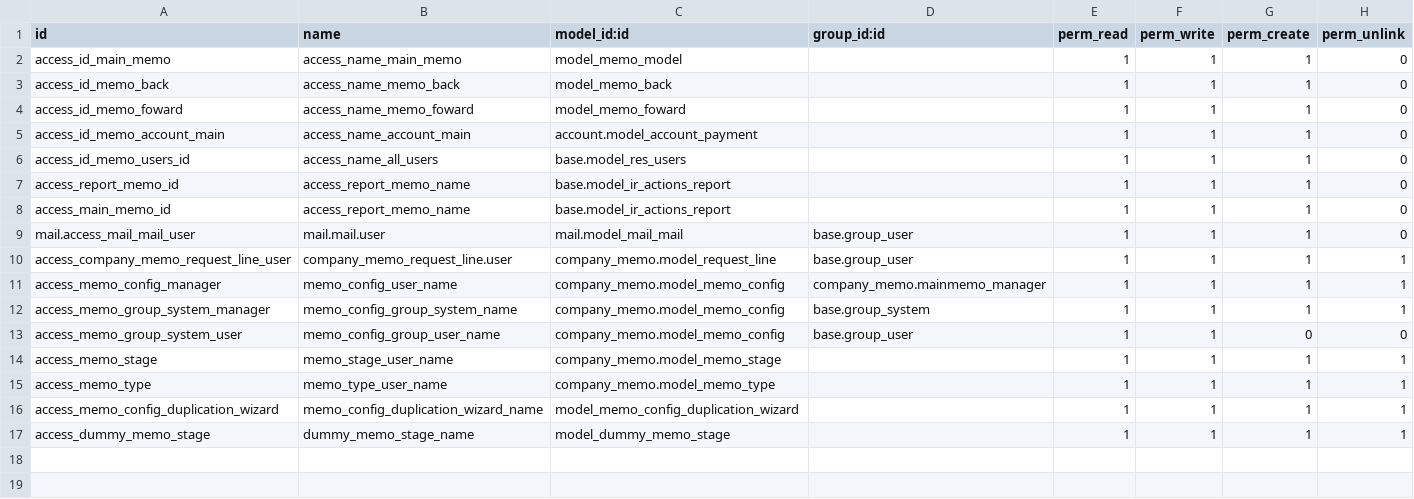
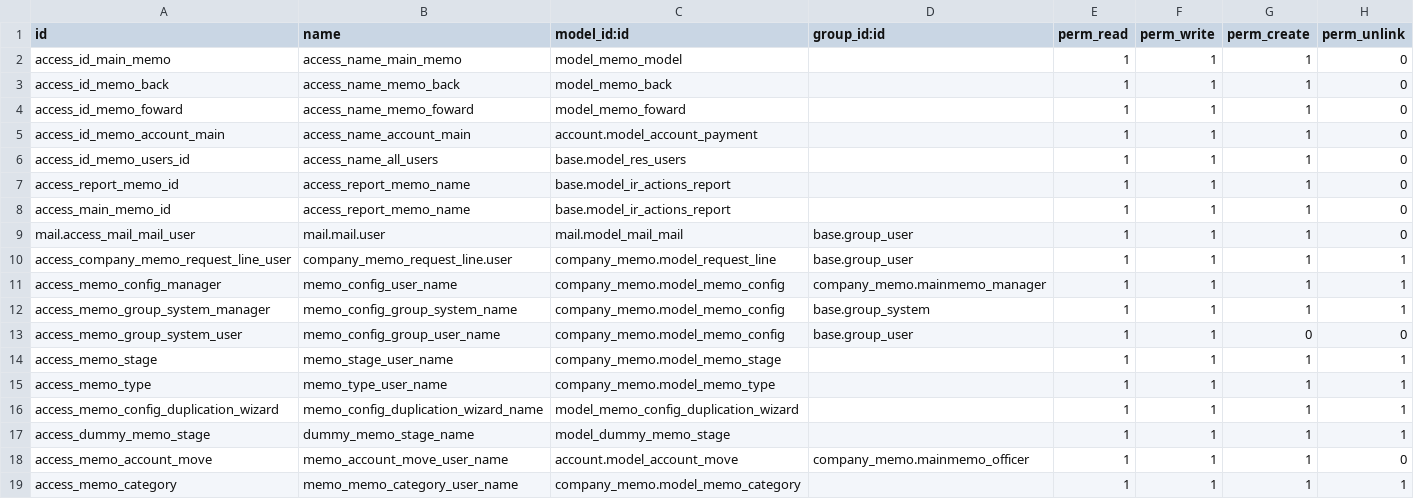
Before and after one commit to madux/EEDC_ERP, a CSV file: company_memo/security/ir.model.access.csv, drawn as a sheet; the diff names each change by its address in the sheet, - before the commit and + after, or states it on an @@ line.

```diff
--- a/company_memo/security/ir.model.access.csv
+++ b/company_memo/security/ir.model.access.csv
+row 18: access_memo_account_move | memo_account_move_user_name | account.model_account_move | company_memo.mainmemo_officer | 1 | 1 | 1 | 0
+row 19: access_memo_category | memo_memo_category_user_name | company_memo.model_memo_category |  | 1 | 1 | 1 | 1
```
Also changed, not shown: 20 other files.
